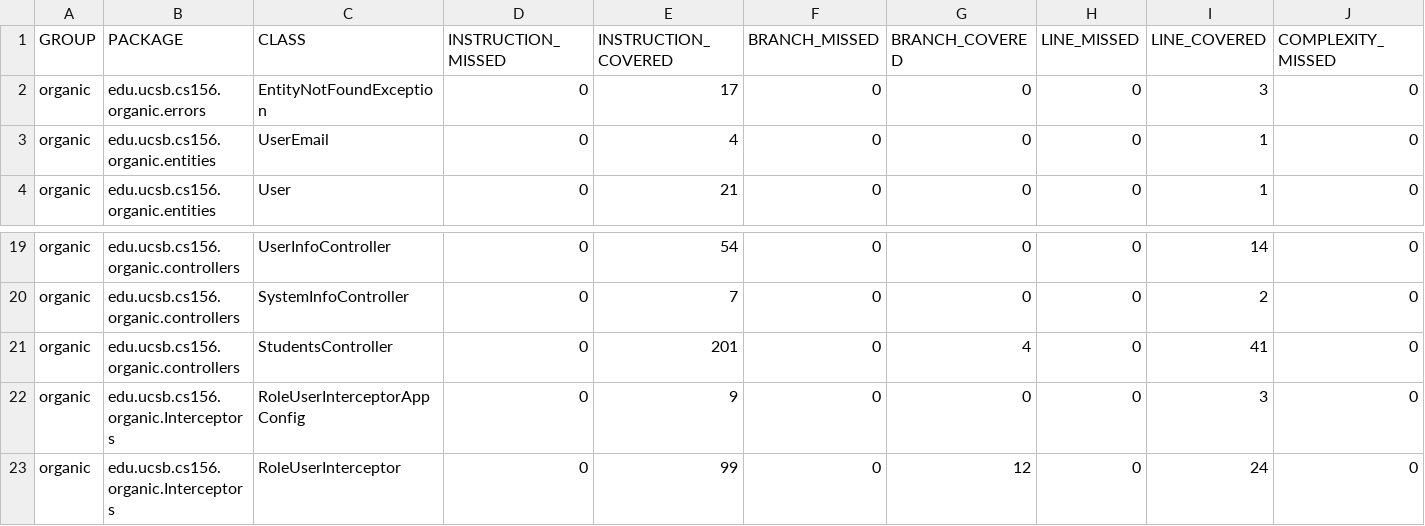
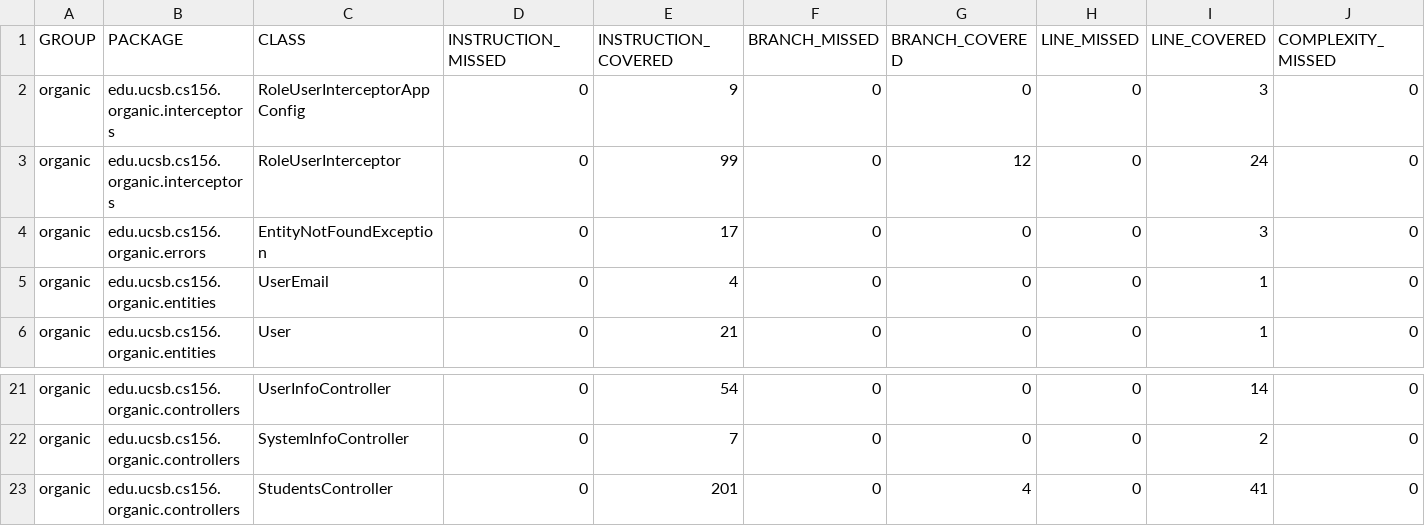
Before and after one commit to ucsb-cs156-f23/proj-organic-f23-6pm-4, a CSV file: jacoco/jacoco.csv, drawn as a sheet; only a part is shown, gaps mark what is left out; removed rows and columns are numbered as before the commit, all else as after; rows hold the shown columns only; the diff names each change by its address in the sheet, - before the commit and + after, or states it on an @@ line.

Commit message:
Deploying to gh-pages from @ ucsb-cs156-f23/proj-organic-f23-6pm-4@cc226958cbafb4085318b1755c759e9a80ce4a77 🚀

```diff
--- a/jacoco/jacoco.csv
+++ b/jacoco/jacoco.csv
+row 2: organic | edu.ucsb.cs156.organic.interceptors | RoleUserInterceptorAppConfig | 0 | 9 | 0 | 0 | 0 | 3 | 0
+row 3: organic | edu.ucsb.cs156.organic.interceptors | RoleUserInterceptor | 0 | 99 | 0 | 12 | 0 | 24 | 0
-row 22: organic | edu.ucsb.cs156.organic.Interceptors | RoleUserInterceptorAppConfig | 0 | 9 | 0 | 0 | 0 | 3 | 0
-row 23: organic | edu.ucsb.cs156.organic.Interceptors | RoleUserInterceptor | 0 | 99 | 0 | 12 | 0 | 24 | 0
```
Also changed, not shown: 13 other files.
